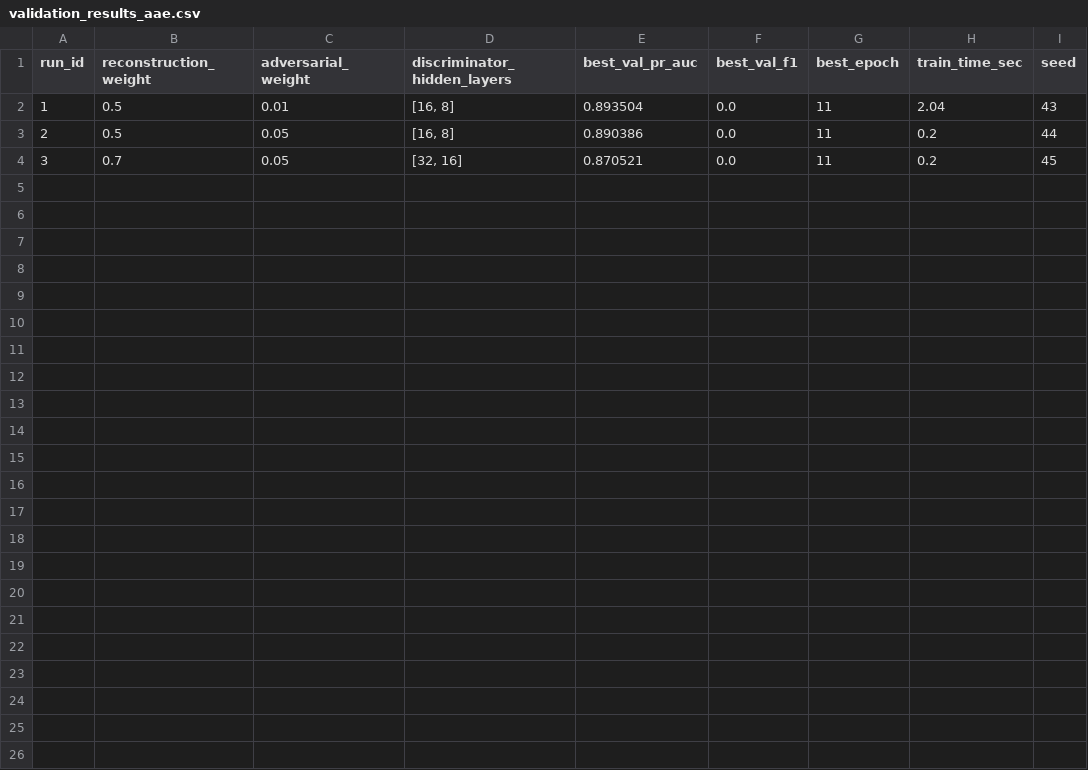
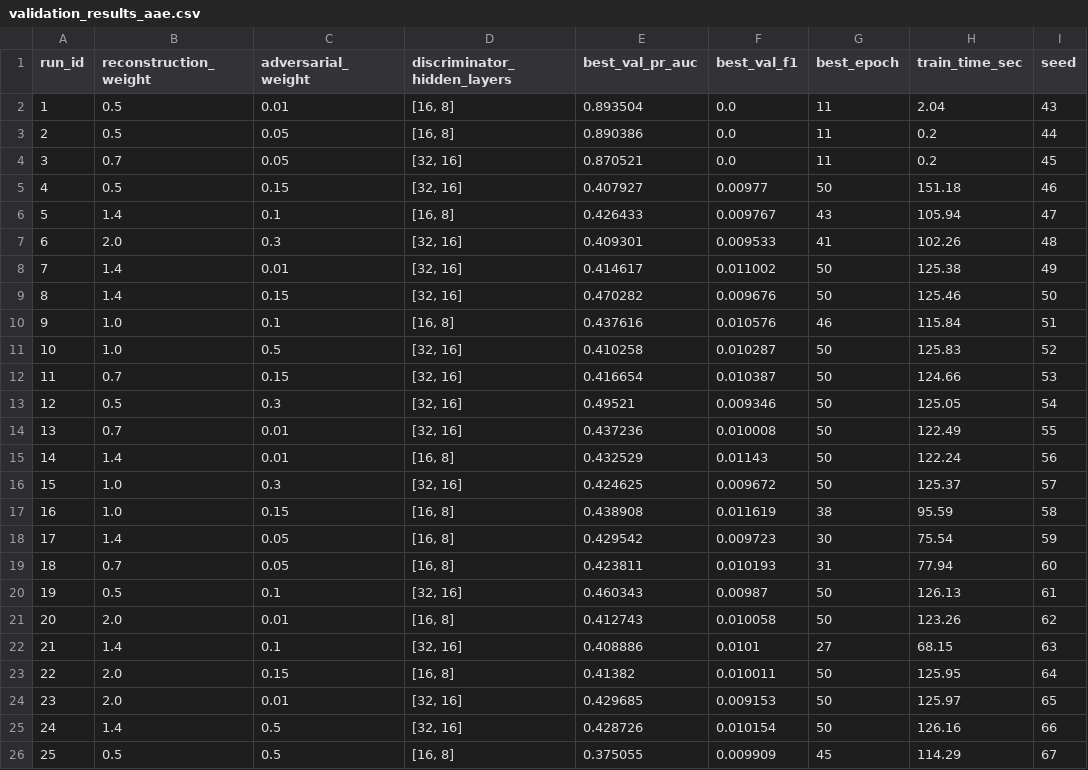
Before and after one commit to s349534/AM01-Detection-of-Anomalous-Behaviour-in-Industrial-Robot, a CSV file: reports/tables/validation_results_aae.csv, drawn as a sheet; the diff names each change by its address in the sheet, - before the commit and + after, or states it on an @@ line.

Commit message:
validation aae results

```diff
--- a/reports/tables/validation_results_aae.csv
+++ b/reports/tables/validation_results_aae.csv
+row 5: 4 | 0.5 | 0.15 | [32, 16] | 0.407927 | 0.00977 | 50 | 151.18 | 46
+row 6: 5 | 1.4 | 0.1 | [16, 8] | 0.426433 | 0.009767 | 43 | 105.94 | 47
+row 7: 6 | 2.0 | 0.3 | [32, 16] | 0.409301 | 0.009533 | 41 | 102.26 | 48
+row 8: 7 | 1.4 | 0.01 | [32, 16] | 0.414617 | 0.011002 | 50 | 125.38 | 49
+row 9: 8 | 1.4 | 0.15 | [32, 16] | 0.470282 | 0.009676 | 50 | 125.46 | 50
+row 10: 9 | 1.0 | 0.1 | [16, 8] | 0.437616 | 0.010576 | 46 | 115.84 | 51
+row 11: 10 | 1.0 | 0.5 | [32, 16] | 0.410258 | 0.010287 | 50 | 125.83 | 52
+row 12: 11 | 0.7 | 0.15 | [32, 16] | 0.416654 | 0.010387 | 50 | 124.66 | 53
+row 13: 12 | 0.5 | 0.3 | [32, 16] | 0.49521 | 0.009346 | 50 | 125.05 | 54
+row 14: 13 | 0.7 | 0.01 | [32, 16] | 0.437236 | 0.010008 | 50 | 122.49 | 55
+row 15: 14 | 1.4 | 0.01 | [16, 8] | 0.432529 | 0.01143 | 50 | 122.24 | 56
+row 16: 15 | 1.0 | 0.3 | [32, 16] | 0.424625 | 0.009672 | 50 | 125.37 | 57
+row 17: 16 | 1.0 | 0.15 | [16, 8] | 0.438908 | 0.011619 | 38 | 95.59 | 58
+row 18: 17 | 1.4 | 0.05 | [16, 8] | 0.429542 | 0.009723 | 30 | 75.54 | 59
+row 19: 18 | 0.7 | 0.05 | [16, 8] | 0.423811 | 0.010193 | 31 | 77.94 | 60
+row 20: 19 | 0.5 | 0.1 | [32, 16] | 0.460343 | 0.00987 | 50 | 126.13 | 61
+row 21: 20 | 2.0 | 0.01 | [16, 8] | 0.412743 | 0.010058 | 50 | 123.26 | 62
+row 22: 21 | 1.4 | 0.1 | [32, 16] | 0.408886 | 0.0101 | 27 | 68.15 | 63
+row 23: 22 | 2.0 | 0.15 | [16, 8] | 0.41382 | 0.010011 | 50 | 125.95 | 64
+row 24: 23 | 2.0 | 0.01 | [32, 16] | 0.429685 | 0.009153 | 50 | 125.97 | 65
+row 25: 24 | 1.4 | 0.5 | [32, 16] | 0.428726 | 0.010154 | 50 | 126.16 | 66
+row 26: 25 | 0.5 | 0.5 | [16, 8] | 0.375055 | 0.009909 | 45 | 114.29 | 67
```
Also changed, not shown: hpc/reports/tables/validation_results_ae.csv, 6 other files.
